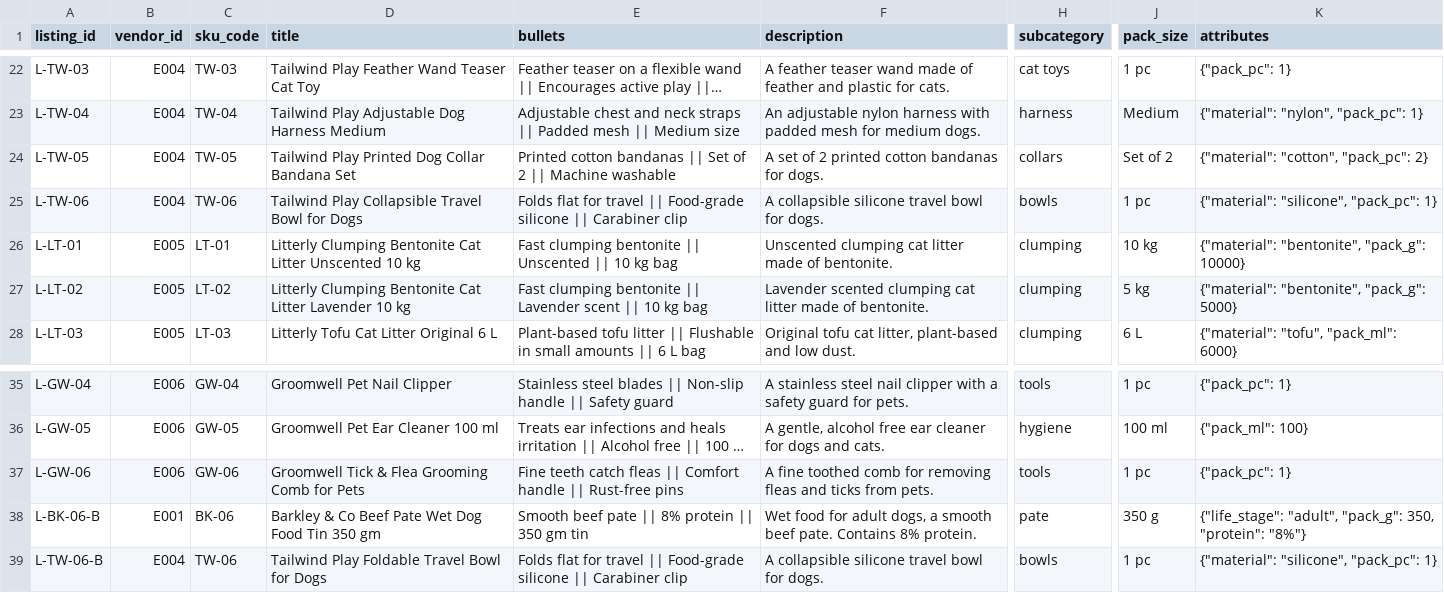
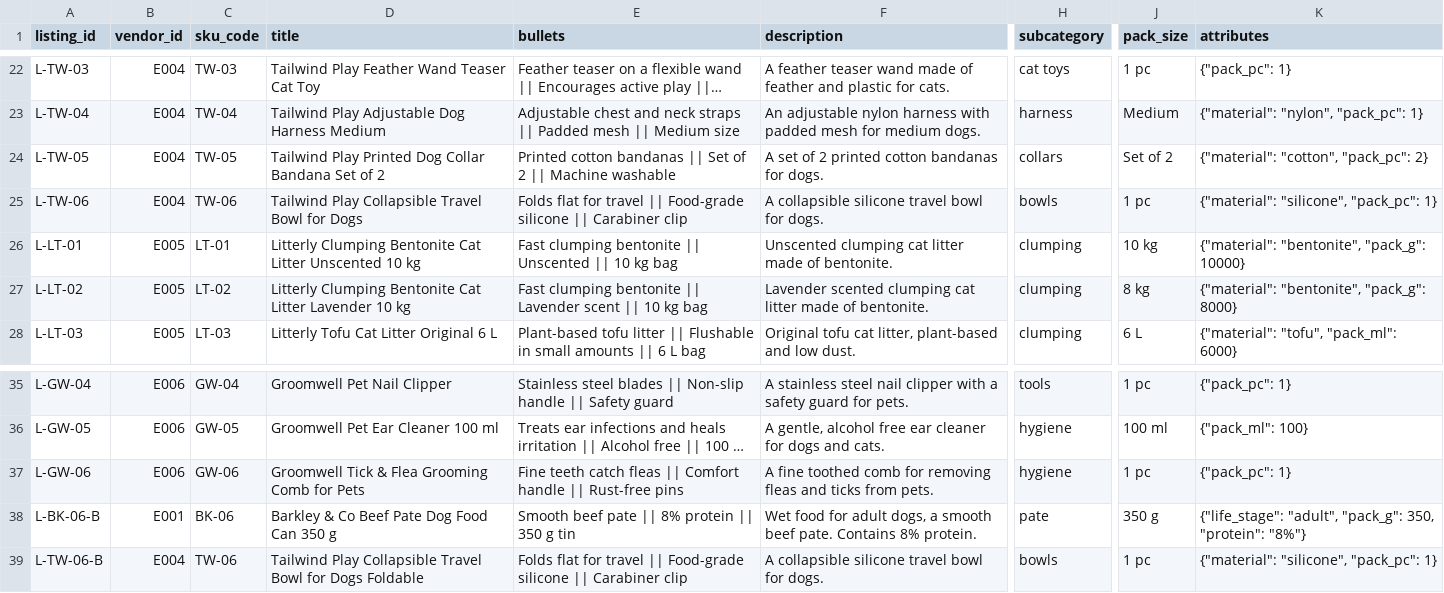
Before and after one commit to Nandish3010/categoryos, a CSV file: data/synthetic/ops/catalog_live.csv, drawn as a sheet; only a part is shown, gaps mark what is left out; long unchanged cells end in …; the diff names each change by its address in the sheet, - before the commit and + after, or states it on an @@ line.

```diff
--- a/data/synthetic/ops/catalog_live.csv
+++ b/data/synthetic/ops/catalog_live.csv
-D24 (title): …Bandana Set
+D24 (title): …Bandana Set of 2
-J27 (pack_size): 5 kg
+J27 (pack_size): 8 kg
-K27 (attributes): {"material": "bentonite", "pack_g": 5000}
+K27 (attributes): {"material": "bentonite", "pack_g": 8000}
-H37 (subcategory): tools
+H37 (subcategory): hygiene
-D38 (title): Barkley & Co Beef Pate Wet Dog Food Tin 350 gm
+D38 (title): Barkley & Co Beef Pate Dog Food Can 350 g
-E38 (bullets): Smooth beef pate || 8% protein || 350 gm tin
+E38 (bullets): Smooth beef pate || 8% protein || 350 g tin
-D39 (title): Tailwind Play Foldable Travel Bowl for Dogs
+D39 (title): Tailwind Play Collapsible Travel Bowl for Dogs Foldable
```
Also changed, not shown: 38 other files.
